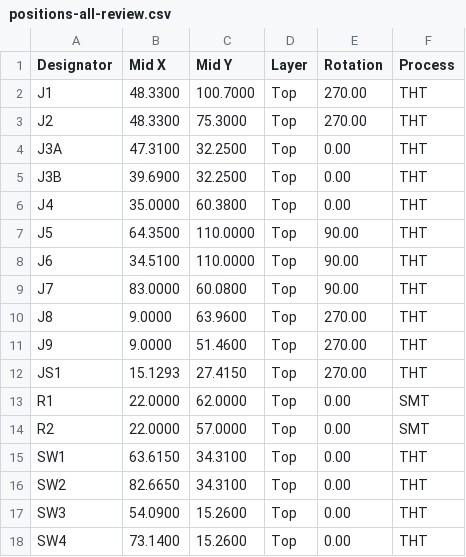
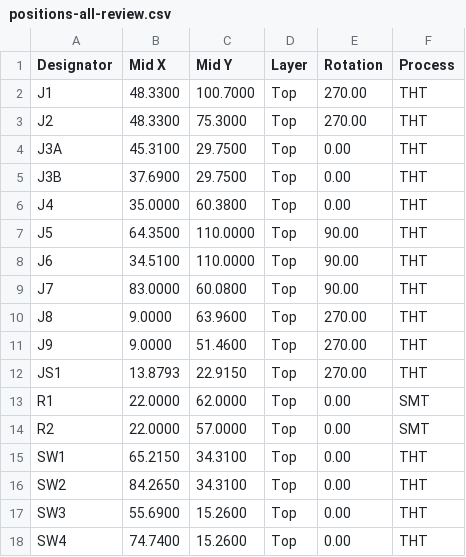
Before and after one commit to richarddzh/minibox, a CSV file: kicad/assembly/revision-20261009/positions-all-review.csv, drawn as a sheet.

```diff
--- a/kicad/assembly/revision-20261009/positions-all-review.csv
+++ b/kicad/assembly/revision-20261009/positions-all-review.csv
@@ -3,4 +3,4 @@ J1,48.3300,100.7000,Top,270.00,THT
 J2,48.3300,75.3000,Top,270.00,THT
-J3A,47.3100,32.2500,Top,0.00,THT
-J3B,39.6900,32.2500,Top,0.00,THT
+J3A,45.3100,29.7500,Top,0.00,THT
+J3B,37.6900,29.7500,Top,0.00,THT
 J4,35.0000,60.3800,Top,0.00,THT
@@ -11,8 +11,8 @@ J8,9.0000,63.9600,Top,270.00,THT
 J9,9.0000,51.4600,Top,270.00,THT
-JS1,15.1293,27.4150,Top,270.00,THT
+JS1,13.8793,22.9150,Top,270.00,THT
 R1,22.0000,62.0000,Top,0.00,SMT
 R2,22.0000,57.0000,Top,0.00,SMT
-SW1,63.6150,34.3100,Top,0.00,THT
-SW2,82.6650,34.3100,Top,0.00,THT
-SW3,54.0900,15.2600,Top,0.00,THT
-SW4,73.1400,15.2600,Top,0.00,THT
+SW1,65.2150,34.3100,Top,0.00,THT
+SW2,84.2650,34.3100,Top,0.00,THT
+SW3,55.6900,15.2600,Top,0.00,THT
+SW4,74.7400,15.2600,Top,0.00,THT
```
Also changed, not shown: kicad/assembly/revision-20261009/pin-map.csv, 38 other files.
